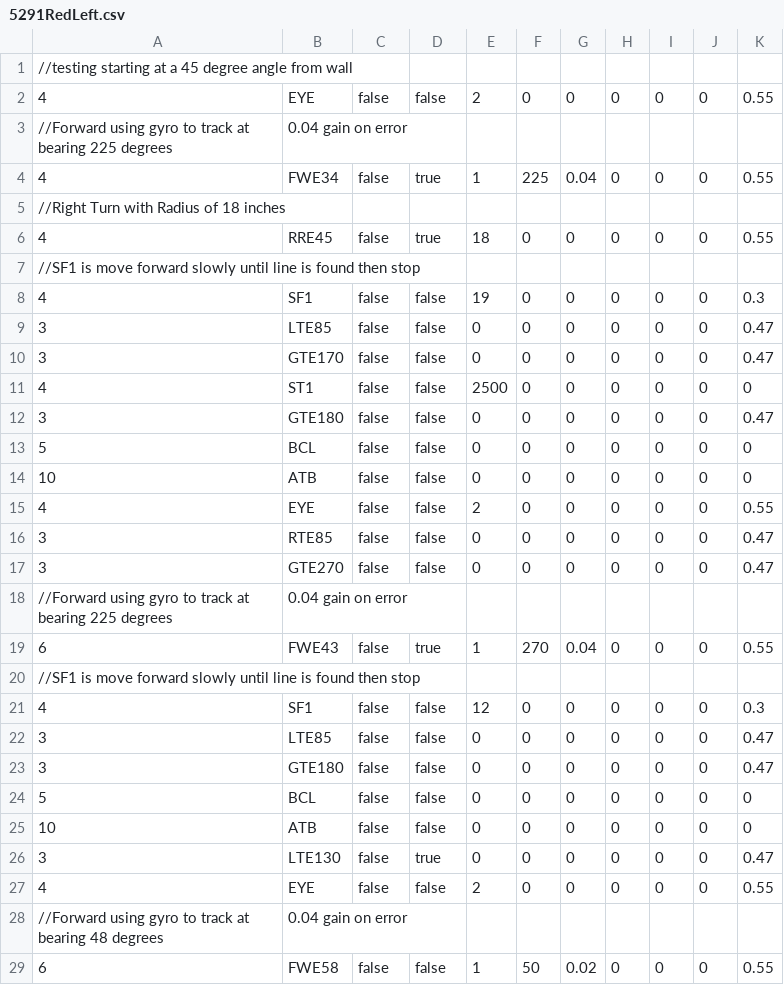
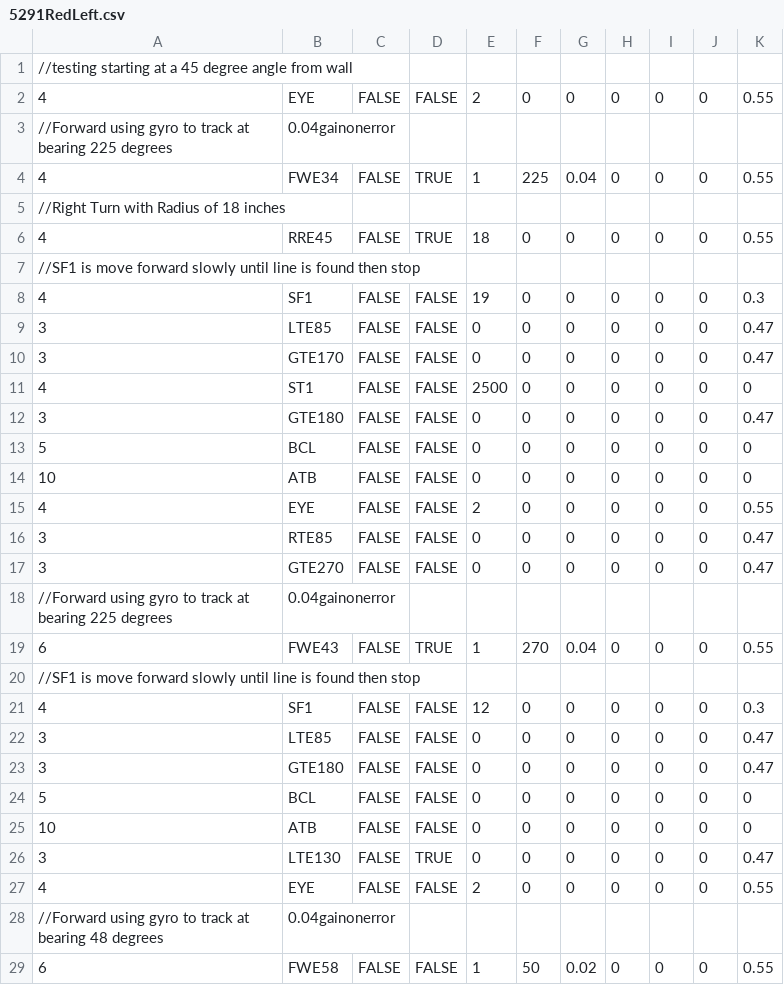
Before and after one commit to TOWR5291/2016-2017_FTC_VELOCITY_VORTEX, a CSV file: Sequences/5291RedLeft.csv, drawn as a sheet; only a part is shown; the diff covers the shown part only.

Commit message:
Cleaned up CSV Sequence files

```diff
--- a/Sequences/5291RedLeft.csv
+++ b/Sequences/5291RedLeft.csv
@@ -2,3 +2,3 @@
-4, EYE,   false, false,  2,     0,    0,    0,    0,    0,    0.55
-//Forward using gyro to track at bearing 225 degrees, 0.04 gain on error
-4, FWE34, false, true,   1,  225,  0.04,    0,    0,    0,    0.55
+4,EYE,FALSE,FALSE,2,0,0,0,0,0,0.55
+//Forward using gyro to track at bearing 225 degrees,0.04gainonerror,,,,,,,,,
+4,FWE34,FALSE,TRUE,1,225,0.04,0,0,0,0.55
@@ -6 +6 @@
-4, RRE45, false, true,   18,    0,    0,    0,    0,    0,    0.55
+4,RRE45,FALSE,TRUE,18,0,0,0,0,0,0.55
@@ -8,12 +8,12 @@
-4, SF1  , false, false,  19,    0,    0,    0,    0,    0,    0.3
-3, LTE85, false, false,   0,    0,    0,    0,    0,    0,    0.47
-3, GTE170,false, false,   0,    0,    0,    0,    0,    0,    0.47
-4, ST1 ,  false, false, 2500,   0,    0,    0,    0,    0,    0
-3, GTE180,false, false,   0,    0,    0,    0,    0,    0,    0.47
-5,  BCL,  false, false,   0,    0,    0,    0,    0,    0,    0
-10, ATB,  false, false,   0,    0,    0,    0,    0,    0,    0
-4, EYE,   false, false,   2,    0,    0,    0,    0,    0,    0.55
-3, RTE85, false, false,   0,    0,    0,    0,    0,    0,    0.47
-3, GTE270,false, false,   0,    0,    0,    0,    0,    0,    0.47
-//Forward using gyro to track at bearing 225 degrees, 0.04 gain on error
-6, FWE43, false, true,    1,   270,  0.04,  0,    0,    0,    0.55
+4,SF1,FALSE,FALSE,19,0,0,0,0,0,0.3
+3,LTE85,FALSE,FALSE,0,0,0,0,0,0,0.47
+3,GTE170,FALSE,FALSE,0,0,0,0,0,0,0.47
+4,ST1,FALSE,FALSE,2500,0,0,0,0,0,0
+3,GTE180,FALSE,FALSE,0,0,0,0,0,0,0.47
+5,BCL,FALSE,FALSE,0,0,0,0,0,0,0
+10,ATB,FALSE,FALSE,0,0,0,0,0,0,0
+4,EYE,FALSE,FALSE,2,0,0,0,0,0,0.55
+3,RTE85,FALSE,FALSE,0,0,0,0,0,0,0.47
+3,GTE270,FALSE,FALSE,0,0,0,0,0,0,0.47
+//Forward using gyro to track at bearing 225 degrees,0.04gainonerror,,,,,,,,,
+6,FWE43,FALSE,TRUE,1,270,0.04,0,0,0,0.55
@@ -21,9 +21,9 @@
-4, SF1  , false, false,  12,    0,    0,    0,    0,    0,    0.3
-3, LTE85, false, false,   0,    0,    0,    0,    0,    0,    0.47
-3, GTE180,false, false,   0,    0,    0,    0,    0,    0,    0.47
-5,  BCL,  false, false,   0,    0,    0,    0,    0,    0,    0
-10, ATB,  false, false,   0,    0,    0,    0,    0,    0,    0
-3, LTE130, false, true,   0,    0,    0,    0,    0,    0,    0.47
-4, EYE,   false, false,  2,     0,    0,    0,    0,    0,    0.55
-//Forward using gyro to track at bearing 48 degrees, 0.04 gain on error
-6, FWE58, false, false,   1,   50,  0.02,   0,    0,    0,    0.55
+4,SF1,FALSE,FALSE,12,0,0,0,0,0,0.3
+3,LTE85,FALSE,FALSE,0,0,0,0,0,0,0.47
+3,GTE180,FALSE,FALSE,0,0,0,0,0,0,0.47
+5,BCL,FALSE,FALSE,0,0,0,0,0,0,0
+10,ATB,FALSE,FALSE,0,0,0,0,0,0,0
+3,LTE130,FALSE,TRUE,0,0,0,0,0,0,0.47
+4,EYE,FALSE,FALSE,2,0,0,0,0,0,0.55
+//Forward using gyro to track at bearing 48 degrees,0.04gainonerror,,,,,,,,,
+6,FWE58,FALSE,FALSE,1,50,0.02,0,0,0,0.55
```
Also changed, not shown: 3 edited cells elsewhere in this file, Sequences/5291BlueLeft.csv, Sequences/5291BlueRight.csv, 5 other files.
